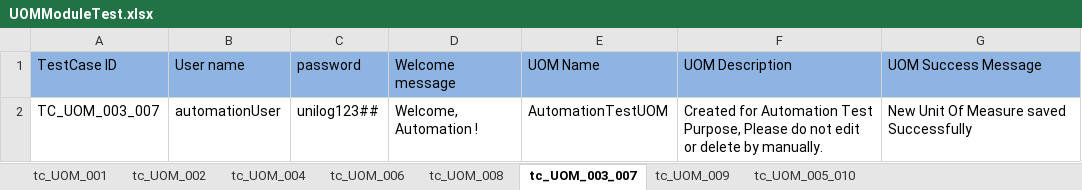
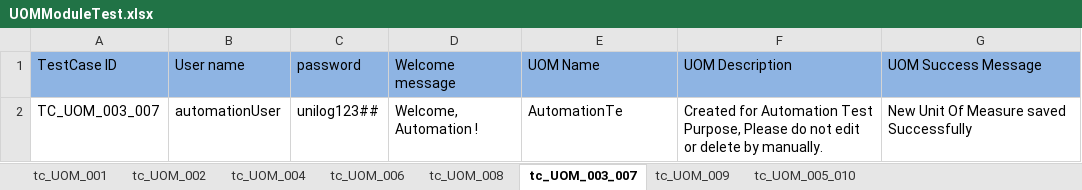
Before and after one commit to Rameshwar-Juptimath/NestedClassesAllureBug, an Excel workbook: resources/ExcelsheetData/UOMModuleTest.xlsx, sheet tc_UOM_003_007, drawn as a sheet; values as stored, in another font and other column widths than the file's, no borders; the diff names each change by its address in the sheet, - before the commit and + after, or states it on an @@ line.

```diff
--- a/resources/ExcelsheetData/UOMModuleTest.xlsx (sheet tc_UOM_003_007)
+++ b/resources/ExcelsheetData/UOMModuleTest.xlsx (sheet tc_UOM_003_007)
-E2 (UOM Name): AutomationTestUOM
+E2 (UOM Name): AutomationTe
```
Also changed, not shown: sheet tc_UOM_005_010, resources/ExcelsheetData/ItemsModuleTest.xlsx, resources/ExcelsheetData/SubsetModuleTest.xlsx, 12 other files.
